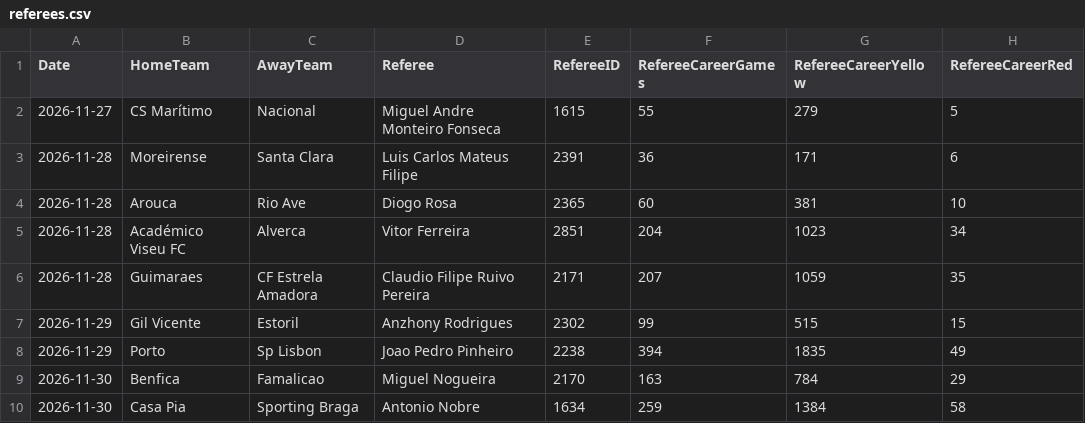
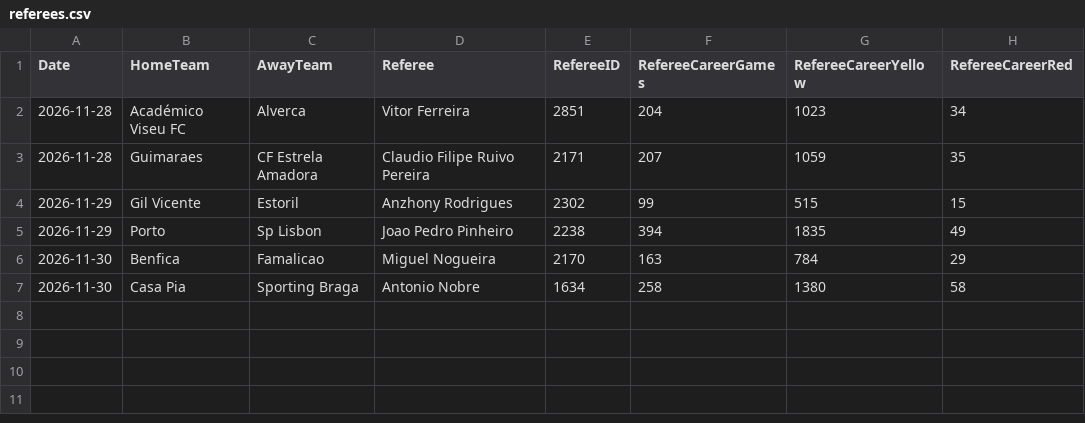
Before and after one commit to gmalbert/portugal-soccer, a CSV file: data_files/referees.csv, drawn as a sheet.

```diff
--- a/data_files/referees.csv
+++ b/data_files/referees.csv
@@ -1,5 +1,2 @@
 Date,HomeTeam,AwayTeam,Referee,RefereeID,RefereeCareerGames,RefereeCareerYellow,RefereeCareerRed
-2026-11-27,CS Marítimo,Nacional,Miguel Andre Monteiro Fonseca,1615,55,279,5
-2026-11-28,Moreirense,Santa Clara,Luis Carlos Mateus Filipe,2391,36,171,6
-2026-11-28,Arouca,Rio Ave,Diogo Rosa,2365,60,381,10
 2026-11-28,Académico Viseu FC,Alverca,Vitor Ferreira,2851,204,1023,34
@@ -9,2 +6,2 @@ Date,HomeTeam,AwayTeam,Referee,RefereeID,RefereeCareerGames,RefereeCareerYellow,
 2026-11-30,Benfica,Famalicao,Miguel Nogueira,2170,163,784,29
-2026-11-30,Casa Pia,Sporting Braga,Antonio Nobre,1634,259,1384,58
+2026-11-30,Casa Pia,Sporting Braga,Antonio Nobre,1634,258,1380,58
```
Also changed, not shown: data_files/odds.csv, data_files/poisson_metrics_history.csv, 12 other files.
